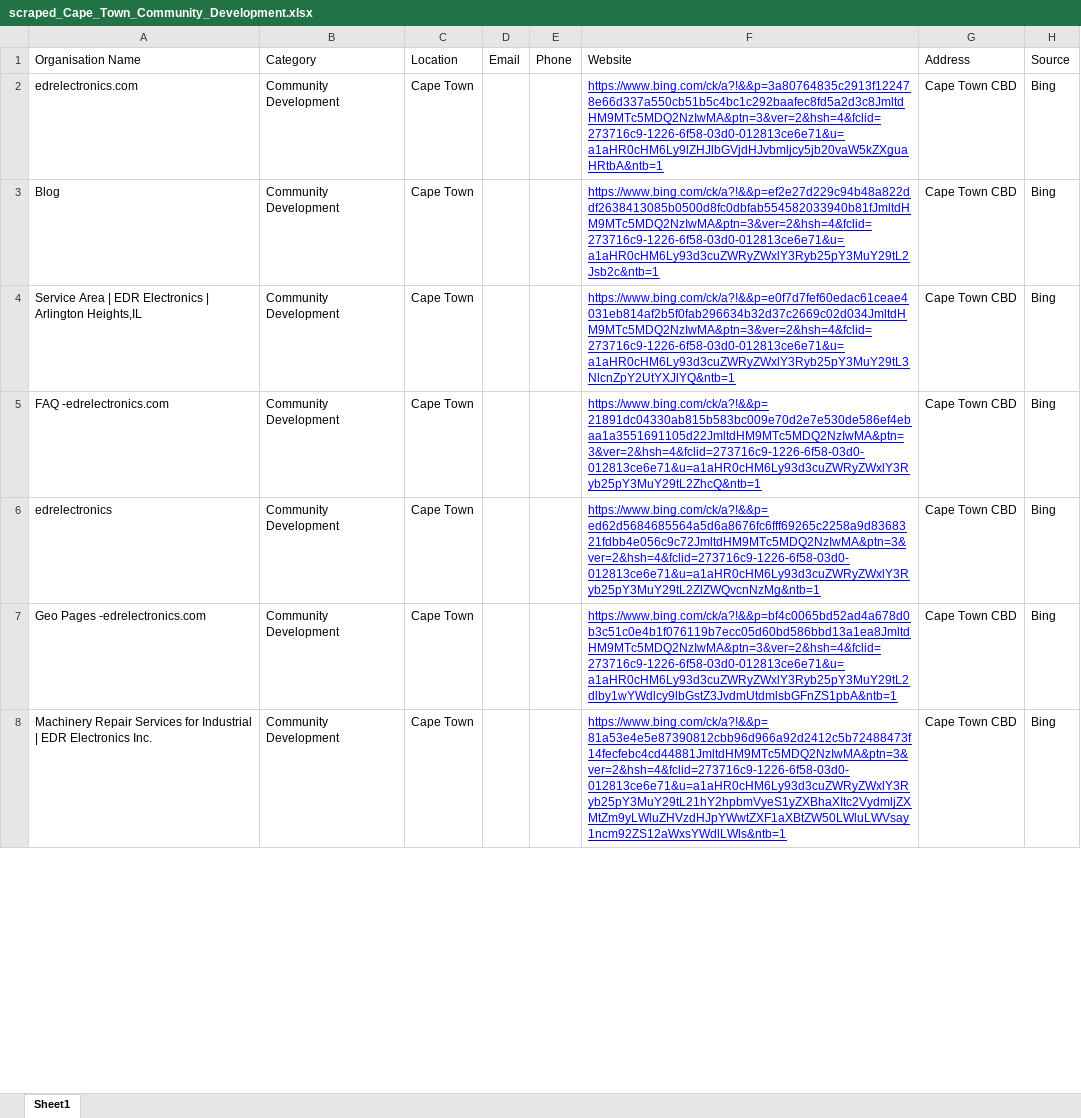
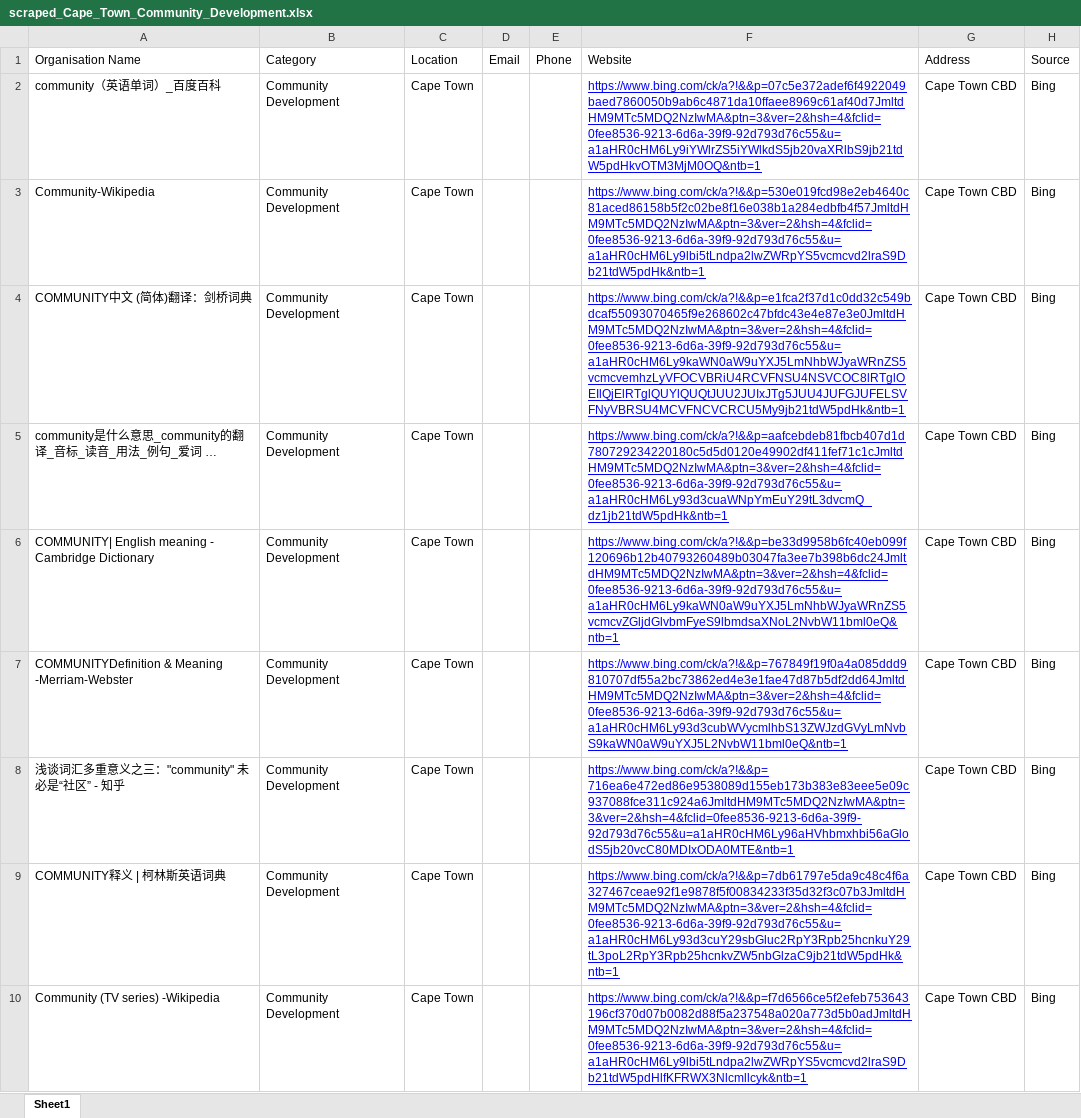
Before and after one commit to MareanaNsuku/community-service-outreach, an Excel workbook: results/scraped_Cape_Town_Community_Development.xlsx, sheet Sheet1, drawn as a sheet; only a part is shown; values as stored, in another font and other column widths than the file's, no borders; addresses are those after the commit; the diff covers the shown part only; the diff names each change by its address in the sheet, - before the commit and + after, or states it on an @@ line.

```diff
--- a/results/scraped_Cape_Town_Community_Development.xlsx (sheet Sheet1)
+++ b/results/scraped_Cape_Town_Community_Development.xlsx (sheet Sheet1)
+row 2: community（英语单词）_百度百科 | Community Development | Cape Town |  |  | https://www.bing.com/ck/a?!&&p=07c5e372adef6f4922049baed7860050b9ab6c4871da10ffaee8969c61af40d7JmltdHM9MTc5MDQ2NzIwMA&ptn=3&ver=2&hsh=4&fclid=0fee8536-9213-6d6a-39f9-92d793d76c55&u=a1aHR0cHM6Ly9iYWlrZS5iYWlkdS5jb20vaXRlbS9jb21tdW5pdHkvOTM3MjM0OQ&ntb=1 | Cape Town CBD | Bing
-A3: edrelectronics.com
+A3: Community-Wikipedia
-F3: https://www.bing.com/ck/a?!&&p=3a80764835c2913f122478e66d337a550cb51b5c4bc1c292baafec8fd5a2d3c8JmltdHM9MTc5MDQ2NzIwMA&ptn=3&ver=2&hsh=4&fclid=273716c9-1226-6f58-03d0-012813ce6e71&u=a1aHR0cHM6Ly9lZHJlbGVjdHJvbmljcy5jb20vaW5kZXguaHRtbA&ntb=1
+F3: https://www.bing.com/ck/a?!&&p=530e019fcd98e2eb4640c81aced86158b5f2c02be8f16e038b1a284edbfb4f57JmltdHM9MTc5MDQ2NzIwMA&ptn=3&ver=2&hsh=4&fclid=0fee8536-9213-6d6a-39f9-92d793d76c55&u=a1aHR0cHM6Ly9lbi5tLndpa2lwZWRpYS5vcmcvd2lraS9Db21tdW5pdHk&ntb=1
+row 4: COMMUNITY中文 (简体)翻译：剑桥词典 | Community Development | Cape Town |  |  | https://www.bing.com/ck/a?!&&p=e1fca2f37d1c0dd32c549bdcaf55093070465f9e268602c47bfdc43e4e87e3e0JmltdHM9MTc5MDQ2NzIwMA&ptn=3&ver=2&hsh=4&fclid=0fee8536-9213-6d6a-39f9-92d793d76c55&u=a1aHR0cHM6Ly9kaWN0aW9uYXJ5LmNhbWJyaWRnZS5vcmcvemhzLyVFOCVBRiU4RCVFNSU4NSVCOC8lRTglOEIlQjElRTglQUYlQUQtJUU2JUIxJTg5JUU4JUFGJUFELSVFNyVBRSU4MCVFNCVCRCU5My9jb21tdW5pdHk&ntb=1 | Cape Town CBD | Bing
-A5: Blog
+A5: community是什么意思_community的翻译_音标_读音_用法_例句_爱词 …
-F5: https://www.bing.com/ck/a?!&&p=ef2e27d229c94b48a822ddf2638413085b0500d8fc0dbfab554582033940b81fJmltdHM9MTc5MDQ2NzIwMA&ptn=3&ver=2&hsh=4&fclid=273716c9-1226-6f58-03d0-012813ce6e71&u=a1aHR0cHM6Ly93d3cuZWRyZWxlY3Ryb25pY3MuY29tL2Jsb2c&ntb=1
+F5: https://www.bing.com/ck/a?!&&p=aafcebdeb81fbcb407d1d780729234220180c5d5d0120e49902df411fef71c1cJmltdHM9MTc5MDQ2NzIwMA&ptn=3&ver=2&hsh=4&fclid=0fee8536-9213-6d6a-39f9-92d793d76c55&u=a1aHR0cHM6Ly93d3cuaWNpYmEuY29tL3dvcmQ_dz1jb21tdW5pdHk&ntb=1
-A6: Service Area | EDR Electronics | Arlington Heights,IL
+A6: COMMUNITY| English meaning - Cambridge Dictionary
-F6: https://www.bing.com/ck/a?!&&p=e0f7d7fef60edac61ceae4031eb814af2b5f0fab296634b32d37c2669c02d034JmltdHM9MTc5MDQ2NzIwMA&ptn=3&ver=2&hsh=4&fclid=273716c9-1226-6f58-03d0-012813ce6e71&u=a1aHR0cHM6Ly93d3cuZWRyZWxlY3Ryb25pY3MuY29tL3NlcnZpY2UtYXJlYQ&ntb=1
+F6: https://www.bing.com/ck/a?!&&p=be33d9958b6fc40eb099f120696b12b40793260489b03047fa3ee7b398b6dc24JmltdHM9MTc5MDQ2NzIwMA&ptn=3&ver=2&hsh=4&fclid=0fee8536-9213-6d6a-39f9-92d793d76c55&u=a1aHR0cHM6Ly9kaWN0aW9uYXJ5LmNhbWJyaWRnZS5vcmcvZGljdGlvbmFyeS9lbmdsaXNoL2NvbW11bml0eQ&ntb=1
-A7: FAQ -edrelectronics.com
+A7: COMMUNITYDefinition & Meaning -Merriam-Webster
-F7: https://www.bing.com/ck/a?!&&p=21891dc04330ab815b583bc009e70d2e7e530de586ef4ebaa1a3551691105d22JmltdHM9MTc5MDQ2NzIwMA&ptn=3&ver=2&hsh=4&fclid=273716c9-1226-6f58-03d0-012813ce6e71&u=a1aHR0cHM6Ly93d3cuZWRyZWxlY3Ryb25pY3MuY29tL2ZhcQ&ntb=1
+F7: https://www.bing.com/ck/a?!&&p=767849f19f0a4a085ddd9810707df55a2bc73862ed4e3e1fae47d87b5df2dd64JmltdHM9MTc5MDQ2NzIwMA&ptn=3&ver=2&hsh=4&fclid=0fee8536-9213-6d6a-39f9-92d793d76c55&u=a1aHR0cHM6Ly93d3cubWVycmlhbS13ZWJzdGVyLmNvbS9kaWN0aW9uYXJ5L2NvbW11bml0eQ&ntb=1
-A8: edrelectronics
+A8: 浅谈词汇多重意义之三："community" 未必是“社区” - 知乎
-F8: https://www.bing.com/ck/a?!&&p=ed62d5684685564a5d6a8676fc6fff69265c2258a9d8368321fdbb4e056c9c72JmltdHM9MTc5MDQ2NzIwMA&ptn=3&ver=2&hsh=4&fclid=273716c9-1226-6f58-03d0-012813ce6e71&u=a1aHR0cHM6Ly93d3cuZWRyZWxlY3Ryb25pY3MuY29tL2ZlZWQvcnNzMg&ntb=1
+F8: https://www.bing.com/ck/a?!&&p=716ea6e472ed86e9538089d155eb173b383e83eee5e09c937088fce311c924a6JmltdHM9MTc5MDQ2NzIwMA&ptn=3&ver=2&hsh=4&fclid=0fee8536-9213-6d6a-39f9-92d793d76c55&u=a1aHR0cHM6Ly96aHVhbmxhbi56aGlodS5jb20vcC80MDIxODA0MTE&ntb=1
-A9: Geo Pages -edrelectronics.com
+A9: COMMUNITY释义 | 柯林斯英语词典
-F9: https://www.bing.com/ck/a?!&&p=bf4c0065bd52ad4a678d0b3c51c0e4b1f076119b7ecc05d60bd586bbd13a1ea8JmltdHM9MTc5MDQ2NzIwMA&ptn=3&ver=2&hsh=4&fclid=273716c9-1226-6f58-03d0-012813ce6e71&u=a1aHR0cHM6Ly93d3cuZWRyZWxlY3Ryb25pY3MuY29tL2dlby1wYWdlcy9lbGstZ3JvdmUtdmlsbGFnZS1pbA&ntb=1
+F9: https://www.bing.com/ck/a?!&&p=7db61797e5da9c48c4f6a327467ceae92f1e9878f5f00834233f35d32f3c07b3JmltdHM9MTc5MDQ2NzIwMA&ptn=3&ver=2&hsh=4&fclid=0fee8536-9213-6d6a-39f9-92d793d76c55&u=a1aHR0cHM6Ly93d3cuY29sbGluc2RpY3Rpb25hcnkuY29tL3poL2RpY3Rpb25hcnkvZW5nbGlzaC9jb21tdW5pdHk&ntb=1
-A10: Machinery Repair Services for Industrial | EDR Electronics Inc.
+A10: Community (TV series) -Wikipedia
-F10: https://www.bing.com/ck/a?!&&p=81a53e4e5e87390812cbb96d966a92d2412c5b72488473f14fecfebc4cd44881JmltdHM9MTc5MDQ2NzIwMA&ptn=3&ver=2&hsh=4&fclid=273716c9-1226-6f58-03d0-012813ce6e71&u=a1aHR0cHM6Ly93d3cuZWRyZWxlY3Ryb25pY3MuY29tL21hY2hpbmVyeS1yZXBhaXItc2VydmljZXMtZm9yLWluZHVzdHJpYWwtZXF1aXBtZW50LWluLWVsay1ncm92ZS12aWxsYWdlLWls&ntb=1
+F10: https://www.bing.com/ck/a?!&&p=f7d6566ce5f2efeb753643196cf370d07b0082d88f5a237548a020a773d5b0adJmltdHM9MTc5MDQ2NzIwMA&ptn=3&ver=2&hsh=4&fclid=0fee8536-9213-6d6a-39f9-92d793d76c55&u=a1aHR0cHM6Ly9lbi5tLndpa2lwZWRpYS5vcmcvd2lraS9Db21tdW5pdHlfKFRWX3Nlcmllcyk&ntb=1
```
Also changed, not shown: 4 added rows, 4 removed rows and 72 edited cells elsewhere in this sheet, results/scraped_Cape_Town_Emergency_and_Rescue.xlsx, results/scraped_Cape_Town_Health_and_Wellness.xlsx, 2 other files.
